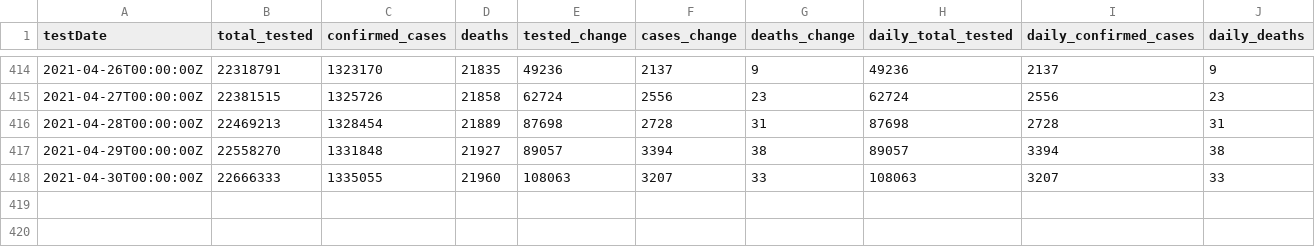
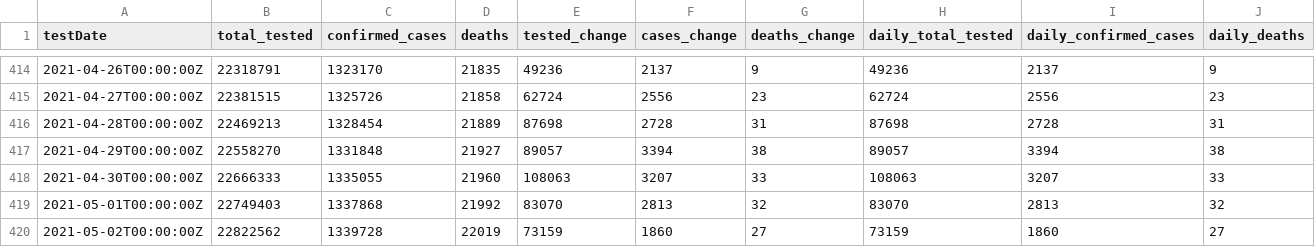
Before and after one commit to cbgoodman/il-covid19, a CSV file: il-covid.csv, drawn as a sheet; only a part is shown, gaps mark what is left out; the diff names each change by its address in the sheet, - before the commit and + after, or states it on an @@ line.

```diff
--- a/il-covid.csv
+++ b/il-covid.csv
+row 419: 2021-05-01T00:00:00Z | 22749403 | 1337868 | 21992 | 83070 | 2813 | 32 | 83070 | 2813 | 32
+row 420: 2021-05-02T00:00:00Z | 22822562 | 1339728 | 22019 | 73159 | 1860 | 27 | 73159 | 1860 | 27
```
Also changed, not shown: 17 other files.
